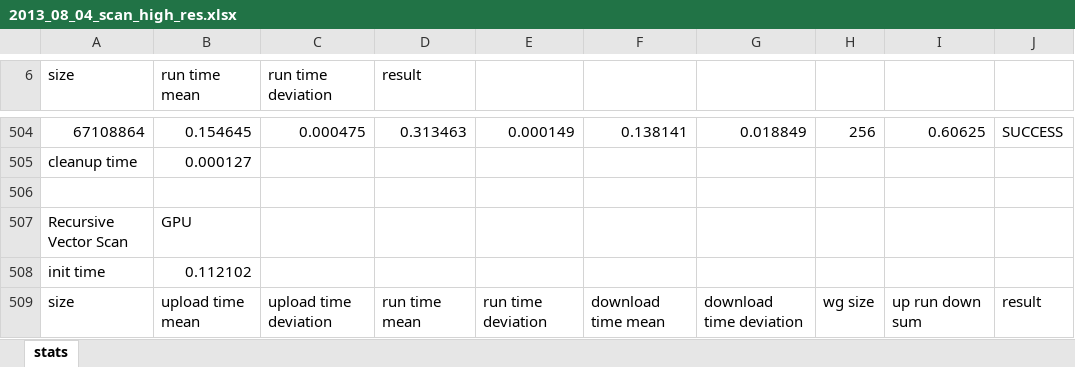
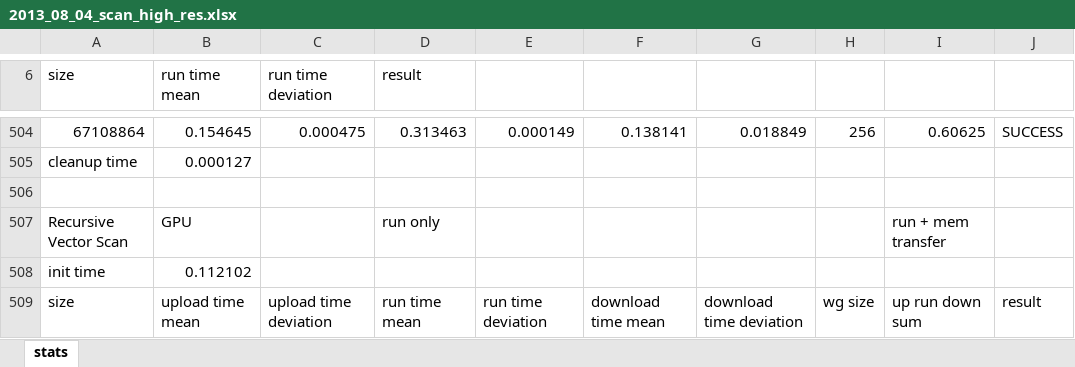
Before and after one commit to bernhardmgruber/bachelor_thesis, an Excel workbook: latex/charts/2013_08_04_scan_high_res.xlsx, sheet stats, drawn as a sheet; only a part is shown, gaps mark what is left out; values as stored, in another font and other column widths than the file's, no borders; charts and pictures not drawn; the diff names each change by its address in the sheet, - before the commit and + after, or states it on an @@ line.

Commit message:
FINISHED SCAN CHAPTER

```diff
--- a/latex/charts/2013_08_04_scan_high_res.xlsx (sheet stats)
+++ b/latex/charts/2013_08_04_scan_high_res.xlsx (sheet stats)
-D507 (result): (empty)
+D507 (result): run only
-I507: (empty)
+I507: run + mem transfer
```
Also changed, not shown: charts or pictures, 17 other files.
